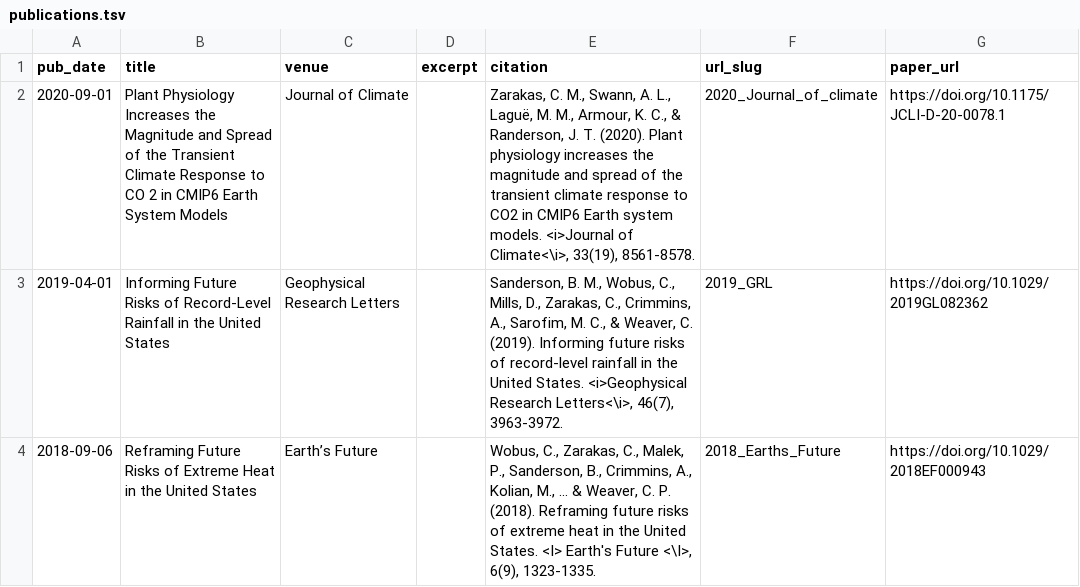
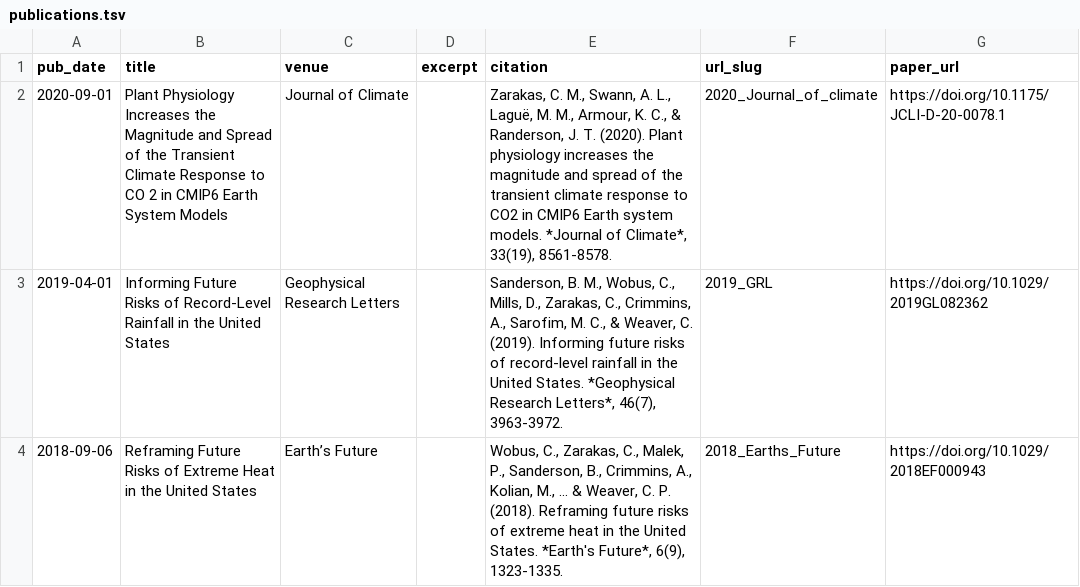
Before and after one commit to czarakas/czarakas.github.io, a TSV file: markdown_generator/publications.tsv, drawn as a sheet.

Commit message:
Updated italics formatting for publications

```diff
--- a/markdown_generator/publications.tsv
+++ b/markdown_generator/publications.tsv
@@ -1,4 +1,4 @@
 pub_date	title	venue	excerpt	citation	url_slug	paper_url
-2020-09-01	Plant Physiology Increases the Magnitude and Spread of the Transient Climate Response to CO 2 in CMIP6 Earth System Models	Journal of Climate		"Zarakas, C. M., Swann, A. L., Laguë, M. M., Armour, K. C., & Randerson, J. T. (2020). Plant physiology increases the magnitude and spread of the transient climate response to CO2 in CMIP6 Earth system models. <i>Journal of Climate<\i>, 33(19), 8561-8578."	2020_Journal_of_climate	https://doi.org/10.1175/JCLI-D-20-0078.1
-2019-04-01	Informing Future Risks of Record‐Level Rainfall in the United States	Geophysical Research Letters		"Sanderson, B. M., Wobus, C., Mills, D., Zarakas, C., Crimmins, A., Sarofim, M. C., & Weaver, C. (2019). Informing future risks of record‐level rainfall in the United States. <i>Geophysical Research Letters<\i>, 46(7), 3963-3972."	2019_GRL	https://doi.org/10.1029/2019GL082362
-2018-09-06	Reframing Future Risks of Extreme Heat in the United States	Earth’s Future		"Wobus, C., Zarakas, C., Malek, P., Sanderson, B., Crimmins, A., Kolian, M., ... & Weaver, C. P. (2018). Reframing future risks of extreme heat in the United States. <I> Earth's Future <\I>, 6(9), 1323-1335."	2018_Earths_Future	https://doi.org/10.1029/2018EF000943
+2020-09-01	Plant Physiology Increases the Magnitude and Spread of the Transient Climate Response to CO 2 in CMIP6 Earth System Models	Journal of Climate		"Zarakas, C. M., Swann, A. L., Laguë, M. M., Armour, K. C., & Randerson, J. T. (2020). Plant physiology increases the magnitude and spread of the transient climate response to CO2 in CMIP6 Earth system models. *Journal of Climate*, 33(19), 8561-8578."	2020_Journal_of_climate	https://doi.org/10.1175/JCLI-D-20-0078.1
+2019-04-01	Informing Future Risks of Record‐Level Rainfall in the United States	Geophysical Research Letters		"Sanderson, B. M., Wobus, C., Mills, D., Zarakas, C., Crimmins, A., Sarofim, M. C., & Weaver, C. (2019). Informing future risks of record‐level rainfall in the United States. *Geophysical Research Letters*, 46(7), 3963-3972."	2019_GRL	https://doi.org/10.1029/2019GL082362
+2018-09-06	Reframing Future Risks of Extreme Heat in the United States	Earth’s Future		"Wobus, C., Zarakas, C., Malek, P., Sanderson, B., Crimmins, A., Kolian, M., ... & Weaver, C. P. (2018). Reframing future risks of extreme heat in the United States. *Earth's Future*, 6(9), 1323-1335."	2018_Earths_Future	https://doi.org/10.1029/2018EF000943
```
Also changed, not shown: 3 other files.
